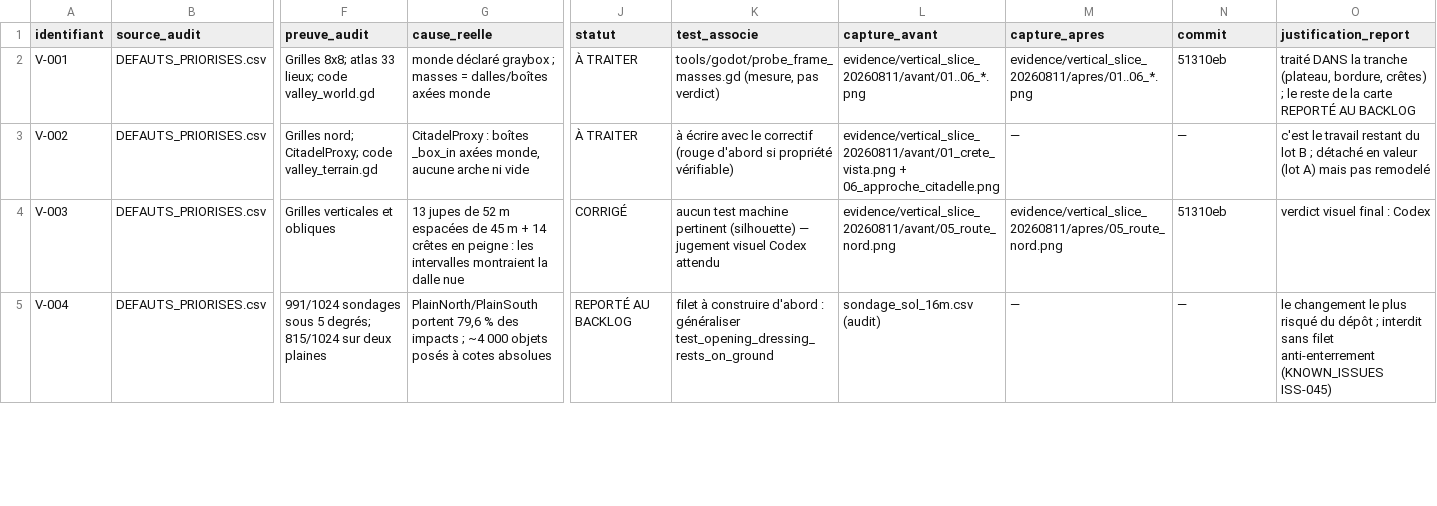
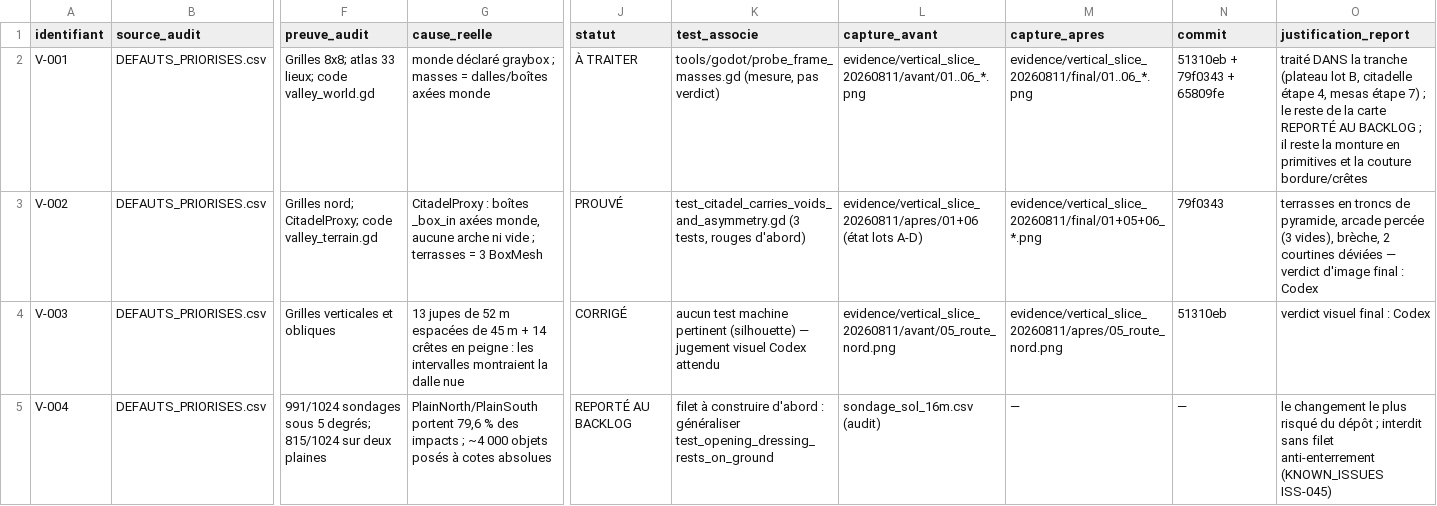
Before and after one commit to istbanbanier/Zelda, a CSV file: evidence/vertical_slice_20260811/AUDIT_TRACEABILITY.csv, drawn as a sheet; only a part is shown, gaps mark what is left out; the diff covers the shown part only; the diff names each change by its address in the sheet, - before the commit and + after, or states it on an @@ line.

```diff
--- a/evidence/vertical_slice_20260811/AUDIT_TRACEABILITY.csv
+++ b/evidence/vertical_slice_20260811/AUDIT_TRACEABILITY.csv
-M2 (capture_apres): evidence/vertical_slice_20260811/apres/01..06_*.png
+M2 (capture_apres): evidence/vertical_slice_20260811/final/01..06_*.png
-N2 (commit): 51310eb
+N2 (commit): 51310eb + 79f0343 + 65809fe
-O2 (justification_report): …la tranche (plateau, bordure, crêtes) ; le reste de la carte REPORTÉ AU BACKLOG
+O2 (justification_report): …la tranche (plateau lot B, citadelle étape 4, mesas étape 7) ; le reste de la carte REPORTÉ AU BACKLOG ; il reste la monture en primitives et la couture bordure/crêtes
-G3 (cause_reelle): …ni vide
+G3 (cause_reelle): …ni vide ; terrasses = 3 BoxMesh
-J3 (statut): À TRAITER
+J3 (statut): PROUVÉ
-K3 (test_associe): à écrire avec le correctif (rouge d'abord si propriété vérifiable)
+K3 (test_associe): test_citadel_carries_voids_and_asymmetry.gd (3 tests, rouges d'abord)
-L3 (capture_avant): evidence/vertical_slice_20260811/avant/01_crete_vista.png + 06_approche_citadelle.png
+L3 (capture_avant): evidence/vertical_slice_20260811/apres/01+06 (état lots A-D)
-M3 (capture_apres): —
+M3 (capture_apres): evidence/vertical_slice_20260811/final/01+05+06_*.png
-N3 (commit): —
+N3 (commit): 79f0343
-O3 (justification_report): c'est le travail restant du lot B ; détaché en valeur (lot A) mais pas remodelé
+O3 (justification_report): terrasses en troncs de pyramide, arcade percée (3 vides), brèche, 2 courtines déviées — verdict d'image final : Codex
```
Also changed, not shown: 6 edited cells elsewhere in this file, 48 other files.
